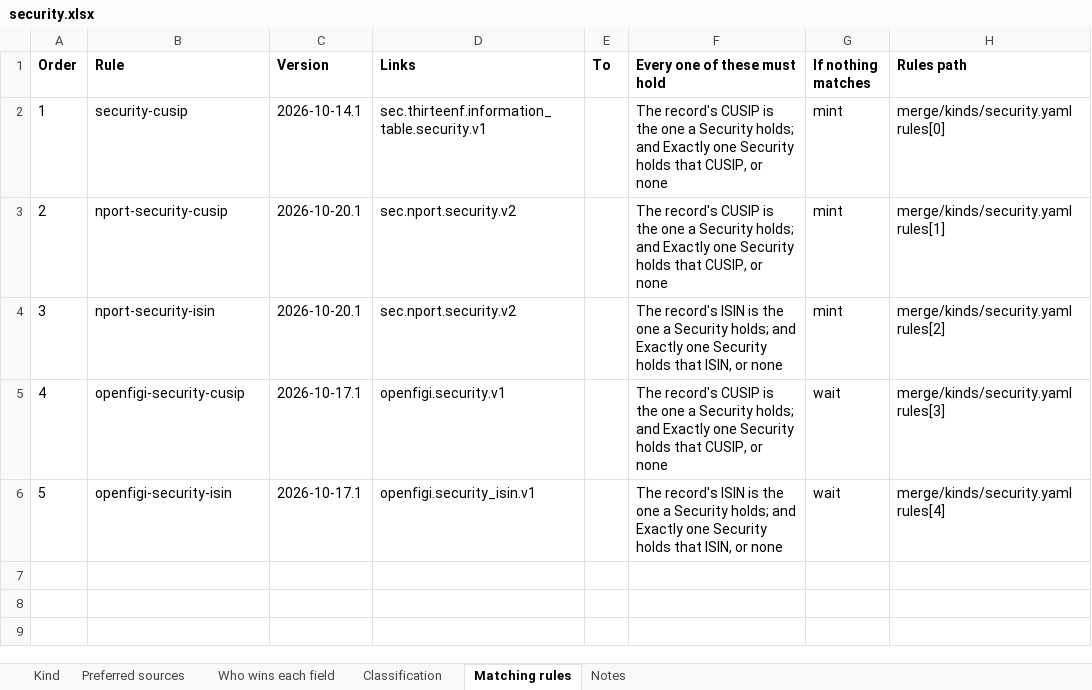
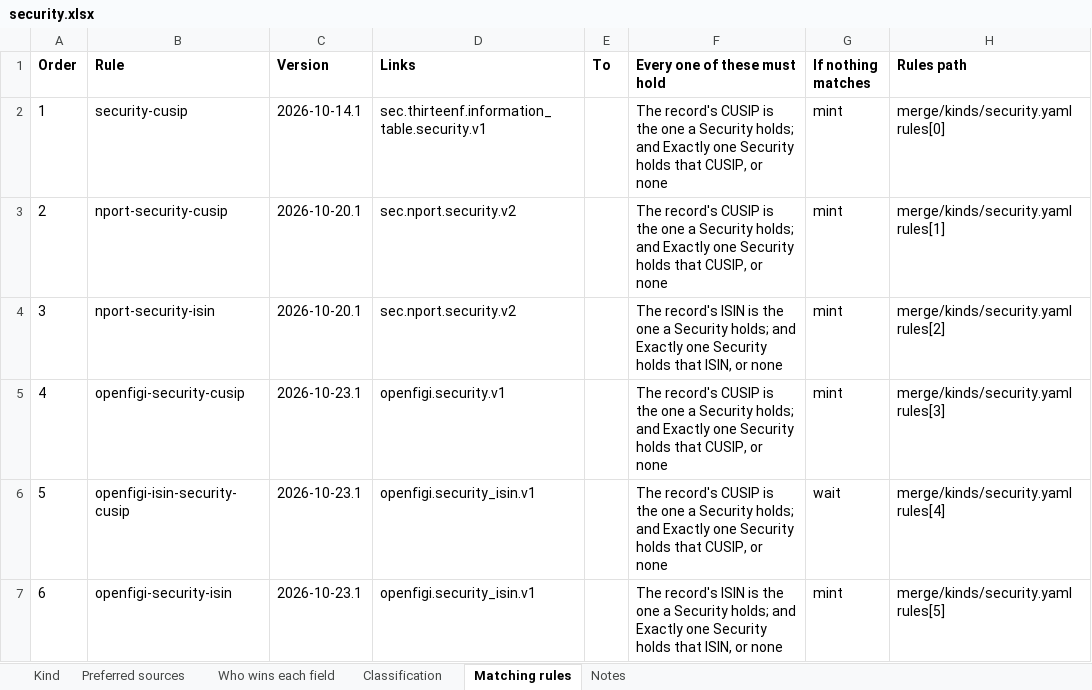
Before and after one commit to paulananth/edgartools-platform, an Excel workbook: rules/merge/kinds/security.xlsx, sheet Matching rules, drawn as a sheet; values as stored, in another font and other column widths than the file's, no borders; addresses are those after the commit; the diff names each change by its address in the sheet, - before the commit and + after, or states it on an @@ line.

```diff
--- a/rules/merge/kinds/security.xlsx (sheet Matching rules)
+++ b/rules/merge/kinds/security.xlsx (sheet Matching rules)
-C5 (Version): 2026-10-17.1
+C5 (Version): 2026-10-23.1
-G5 (If nothing matches): wait
+G5 (If nothing matches): mint
+row 6: 5 | openfigi-isin-security-cusip | 2026-10-23.1 | openfigi.security_isin.v1 |  | The record's CUSIP is the one a Security holds; and Exactly one Security holds that CUSIP, or none | wait | merge/kinds/security.yaml rules[4]
@@ column A (Order) renumbered from row 7 down @@
-C7 (Version): 2026-10-17.1
+C7 (Version): 2026-10-23.1
-G7 (If nothing matches): wait
+G7 (If nothing matches): mint
-H7 (Rules path): merge/kinds/security.yaml rules[4]
+H7 (Rules path): merge/kinds/security.yaml rules[5]
```
Also changed, not shown: sheet Kind, rules/sources/openfigi/MAPPING.xlsx, 13 other files.
